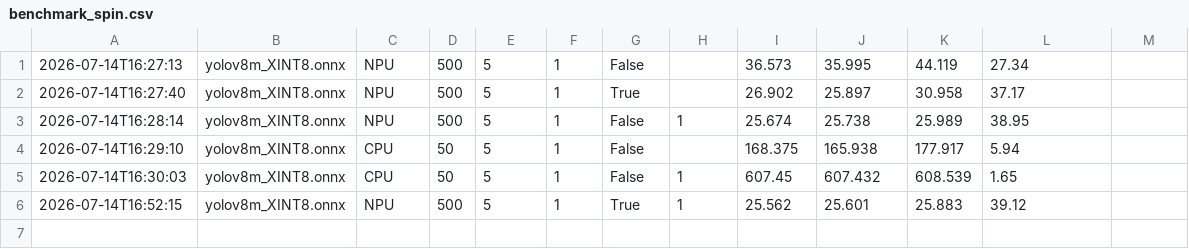
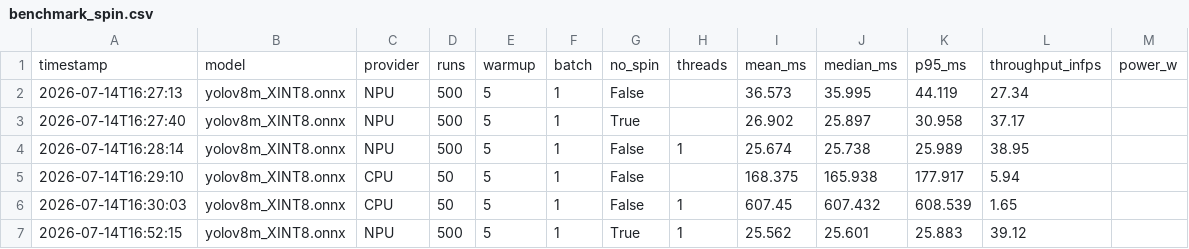
Before and after one commit to po8onthetrack/ryzen-ai-npu-acceleration, a CSV file: results/benchmark_spin.csv, drawn as a sheet; the diff names each change by its address in the sheet, - before the commit and + after, or states it on an @@ line.

```diff
--- a/results/benchmark_spin.csv
+++ b/results/benchmark_spin.csv
+row 1: timestamp | model | provider | runs | warmup | batch | no_spin | threads | mean_ms | median_ms | p95_ms | throughput_infps | power_w
```
Also changed, not shown: results/benchmark.csv.
